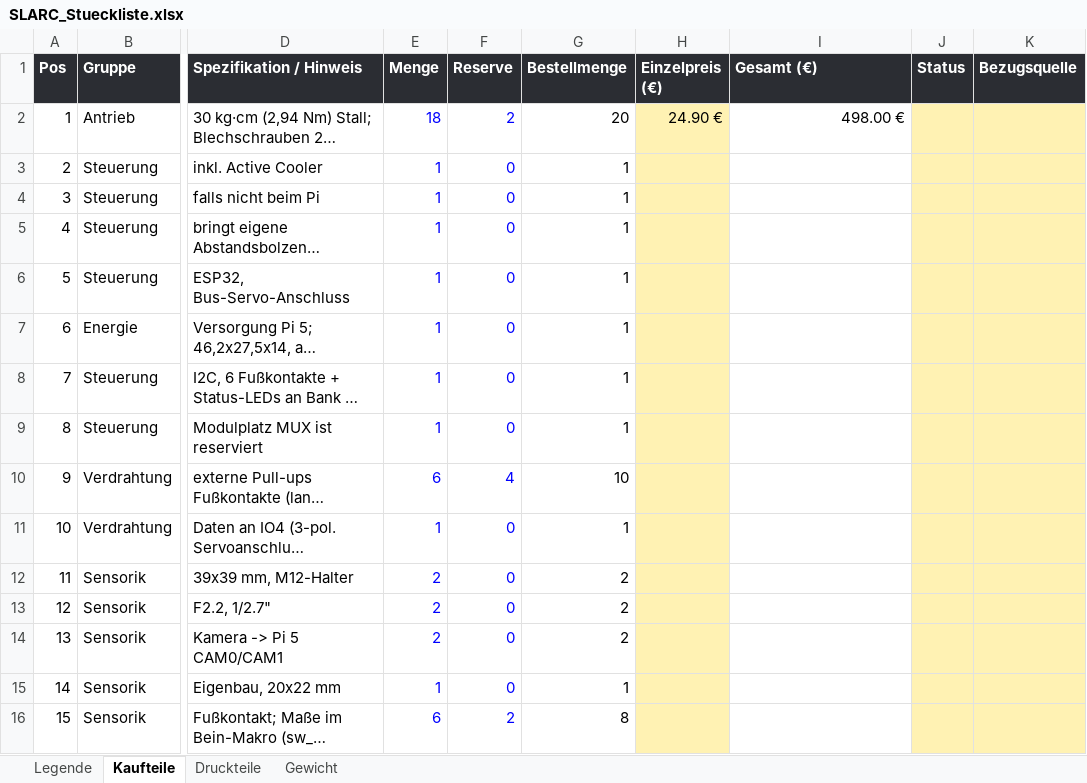
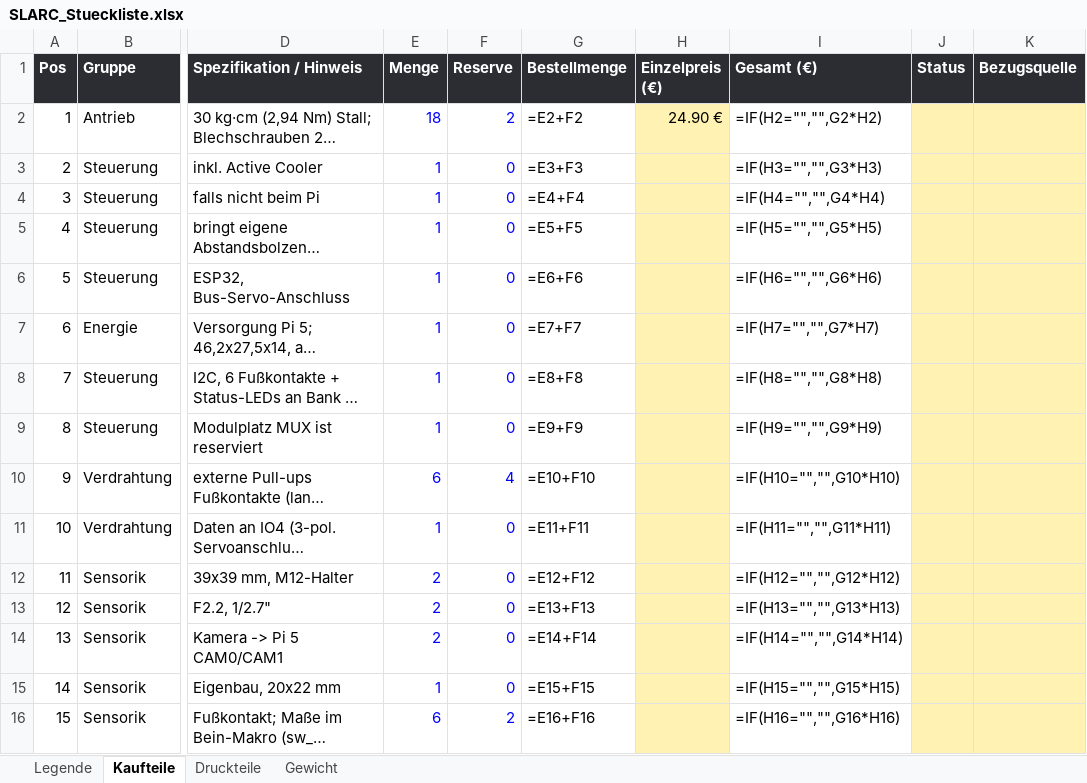
Before and after one commit to Hoehlenbaer/SLARC, an Excel workbook: Drawings/Macros/SLARC_Stueckliste.xlsx, sheet Kaufteile, drawn as a sheet; only a part is shown, gaps mark what is left out; long unchanged cells end in …; values as stored, in another font and other column widths than the file's, no borders; formulas without a stored value are shown as written; the diff covers the shown part only; the diff names each change by its address in the sheet, - before the commit and + after, or states it on an @@ line.

```diff
--- a/Drawings/Macros/SLARC_Stueckliste.xlsx (sheet Kaufteile)
+++ b/Drawings/Macros/SLARC_Stueckliste.xlsx (sheet Kaufteile)
-G2 (Bestellmenge): 20
+G2 (Bestellmenge): =E2+F2
-I2 (Gesamt (€)): 498.00 €
+I2 (Gesamt (€)): =IF(H2="","",G2*H2)
-G3 (Bestellmenge): 1
+G3 (Bestellmenge): =E3+F3
-I3 (Gesamt (€)): (empty)
+I3 (Gesamt (€)): =IF(H3="","",G3*H3)
-G4 (Bestellmenge): 1
+G4 (Bestellmenge): =E4+F4
-I4 (Gesamt (€)): (empty)
+I4 (Gesamt (€)): =IF(H4="","",G4*H4)
-G5 (Bestellmenge): 1
+G5 (Bestellmenge): =E5+F5
-I5 (Gesamt (€)): (empty)
+I5 (Gesamt (€)): =IF(H5="","",G5*H5)
-G6 (Bestellmenge): 1
+G6 (Bestellmenge): =E6+F6
-I6 (Gesamt (€)): (empty)
+I6 (Gesamt (€)): =IF(H6="","",G6*H6)
-G7 (Bestellmenge): 1
+G7 (Bestellmenge): =E7+F7
-I7 (Gesamt (€)): (empty)
+I7 (Gesamt (€)): =IF(H7="","",G7*H7)
-G8 (Bestellmenge): 1
+G8 (Bestellmenge): =E8+F8
-I8 (Gesamt (€)): (empty)
+I8 (Gesamt (€)): =IF(H8="","",G8*H8)
-G9 (Bestellmenge): 1
+G9 (Bestellmenge): =E9+F9
-I9 (Gesamt (€)): (empty)
+I9 (Gesamt (€)): =IF(H9="","",G9*H9)
-G10 (Bestellmenge): 10
+G10 (Bestellmenge): =E10+F10
-I10 (Gesamt (€)): (empty)
+I10 (Gesamt (€)): =IF(H10="","",G10*H10)
-G11 (Bestellmenge): 1
+G11 (Bestellmenge): =E11+F11
-I11 (Gesamt (€)): (empty)
+I11 (Gesamt (€)): =IF(H11="","",G11*H11)
-G12 (Bestellmenge): 2
+G12 (Bestellmenge): =E12+F12
-I12 (Gesamt (€)): (empty)
+I12 (Gesamt (€)): =IF(H12="","",G12*H12)
-G13 (Bestellmenge): 2
+G13 (Bestellmenge): =E13+F13
-I13 (Gesamt (€)): (empty)
+I13 (Gesamt (€)): =IF(H13="","",G13*H13)
-G14 (Bestellmenge): 2
+G14 (Bestellmenge): =E14+F14
-I14 (Gesamt (€)): (empty)
+I14 (Gesamt (€)): =IF(H14="","",G14*H14)
-G15 (Bestellmenge): 1
+G15 (Bestellmenge): =E15+F15
-I15 (Gesamt (€)): (empty)
+I15 (Gesamt (€)): =IF(H15="","",G15*H15)
-G16 (Bestellmenge): 8
+G16 (Bestellmenge): =E16+F16
-I16 (Gesamt (€)): (empty)
+I16 (Gesamt (€)): =IF(H16="","",G16*H16)
```
Also changed, not shown: 80 edited cells elsewhere in this sheet, sheet Druckteile, sheet Gewicht, 2 other files.
